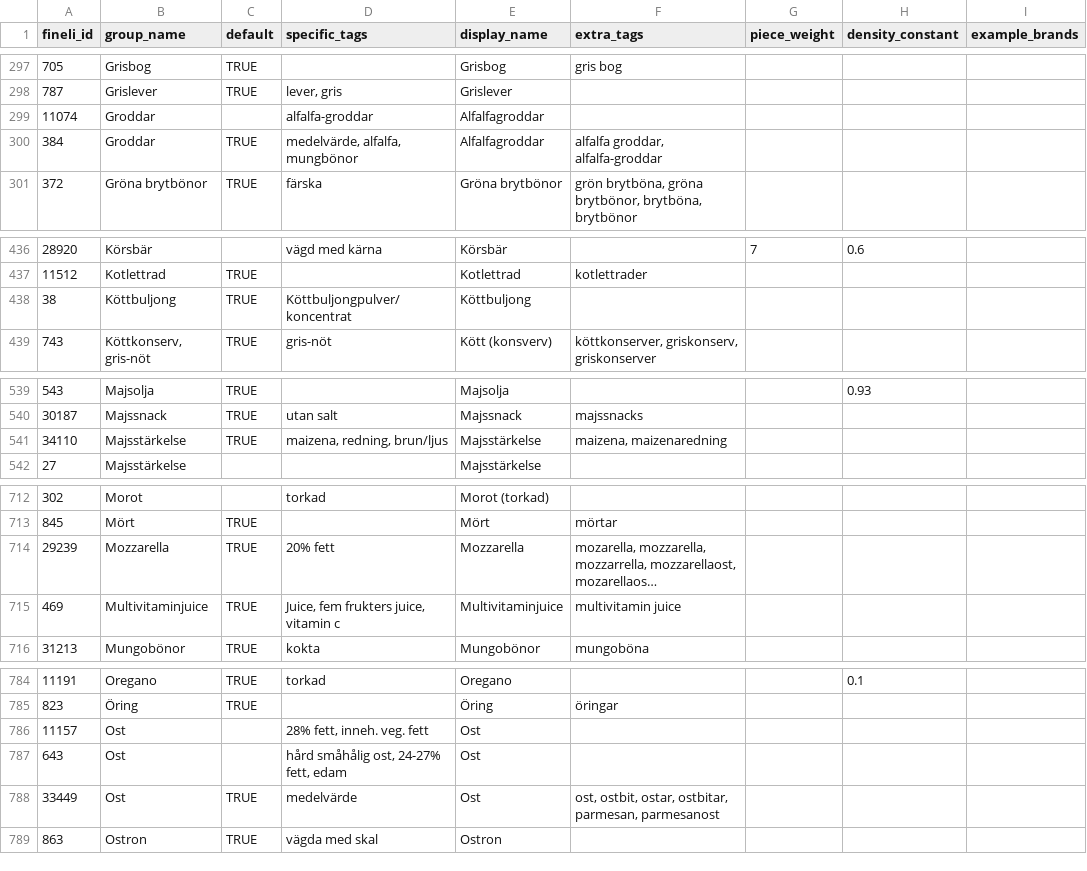
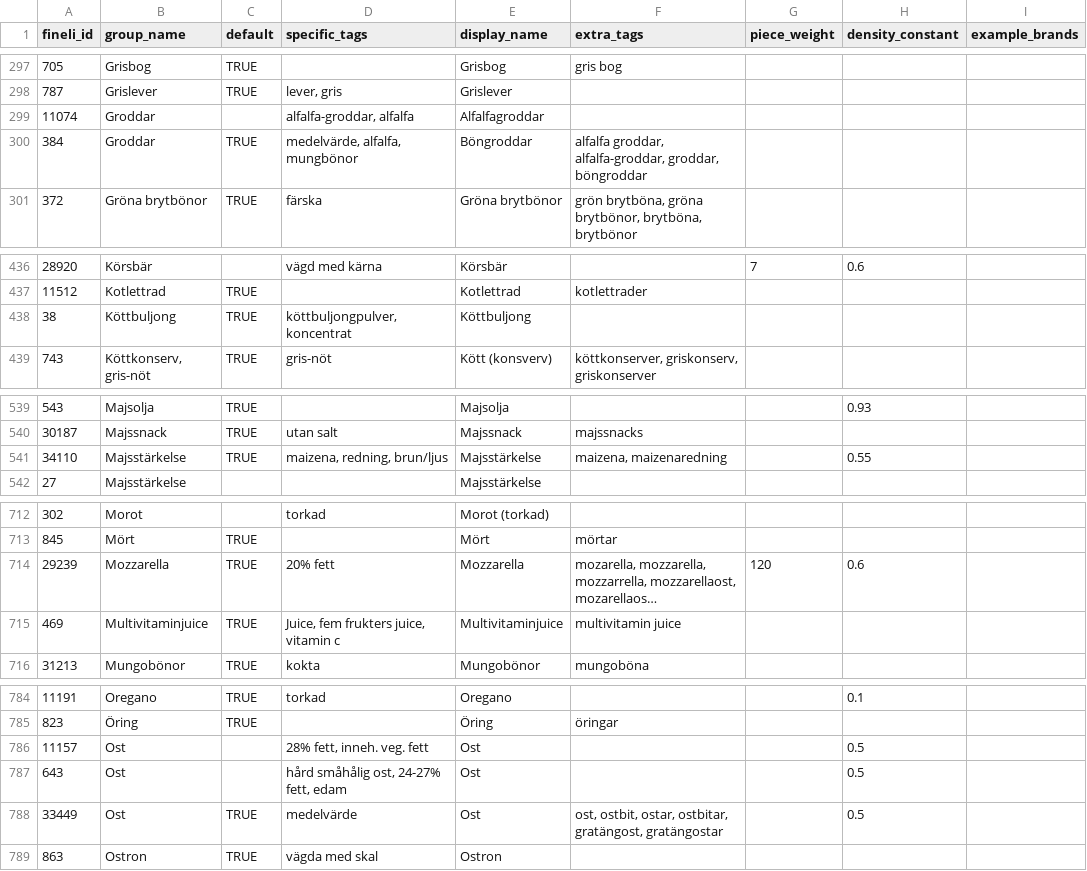
Before and after one commit to SpockReko/foodcoach-server, a TSV file: resources/fineli_food/Fineli_FoodGroups.tsv, drawn as a sheet; only a part is shown, gaps mark what is left out; long unchanged cells end in …; the diff covers the shown part only; the diff names each change by its address in the sheet, - before the commit and + after, or states it on an @@ line.

Commit message:
updated data sheets

```diff
--- a/resources/fineli_food/Fineli_FoodGroups.tsv
+++ b/resources/fineli_food/Fineli_FoodGroups.tsv
-D299 (specific_tags): alfalfa-groddar
+D299 (specific_tags): alfalfa-groddar, alfalfa
-E300 (display_name): Alfalfagroddar
+E300 (display_name): Böngroddar
-F300 (extra_tags): alfalfa groddar, alfalfa-groddar
+F300 (extra_tags): alfalfa groddar, alfalfa-groddar, groddar, böngroddar
-D438 (specific_tags): Köttbuljongpulver/koncentrat
+D438 (specific_tags): köttbuljongpulver, koncentrat
-H541 (density_constant): (empty)
+H541 (density_constant): 0.55
-G714 (piece_weight): (empty)
+G714 (piece_weight): 120
-H714 (density_constant): (empty)
+H714 (density_constant): 0.6
-H786:H788 (density_constant): (empty)
+H786:H788 (density_constant): 0.5
-F788 (extra_tags): …ostar, ostbitar, parmesan, parmesanost
+F788 (extra_tags): …ostar, ostbitar, gratängost, gratängostar
```
Also changed, not shown: 4 edited cells elsewhere in this file, resources/slv_food/SLV_FoodGroups.tsv.
